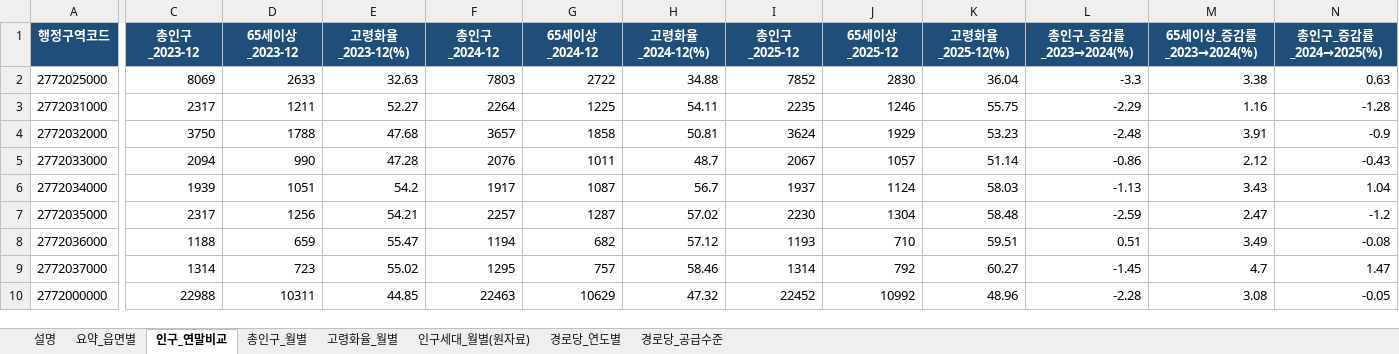
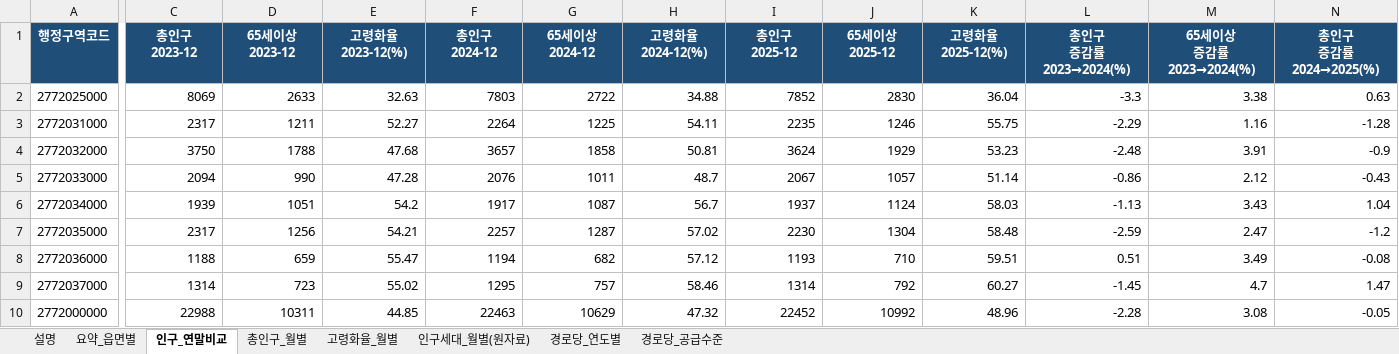
Before and after one commit to nahcub/gunwi, an Excel workbook: outputs/군위군_시계열지표.xlsx, sheet 인구_연말비교, drawn as a sheet; only a part is shown, gaps mark what is left out; values as stored, in another font and other column widths than the file's, no borders; ↵ is a line break in a cell; the diff covers the shown part only; the diff names each change by its address in the sheet, - before the commit and + after, or states it on an @@ line.

```diff
--- a/outputs/군위군_시계열지표.xlsx (sheet 인구_연말비교)
+++ b/outputs/군위군_시계열지표.xlsx (sheet 인구_연말비교)
-C1: 총인구_2023-12
+C1: 총인구 ↵ 2023-12
-D1: 65세이상_2023-12
+D1: 65세이상 ↵ 2023-12
-E1: 고령화율_2023-12(%)
+E1: 고령화율 ↵ 2023-12(%)
-F1: 총인구_2024-12
+F1: 총인구 ↵ 2024-12
-G1: 65세이상_2024-12
+G1: 65세이상 ↵ 2024-12
-H1: 고령화율_2024-12(%)
+H1: 고령화율 ↵ 2024-12(%)
-I1: 총인구_2025-12
+I1: 총인구 ↵ 2025-12
-J1: 65세이상_2025-12
+J1: 65세이상 ↵ 2025-12
-K1: 고령화율_2025-12(%)
+K1: 고령화율 ↵ 2025-12(%)
-L1: 총인구_증감률_2023→2024(%)
+L1: 총인구 ↵ 증감률 ↵ 2023→2024(%)
-M1: 65세이상_증감률_2023→2024(%)
+M1: 65세이상 ↵ 증감률 ↵ 2023→2024(%)
-N1: 총인구_증감률_2024→2025(%)
+N1: 총인구 ↵ 증감률 ↵ 2024→2025(%)
```
Also changed, not shown: 1 edited cell elsewhere in this sheet, sheet 요약_읍면별, sheet 경로당_공급수준, 1 other file.
